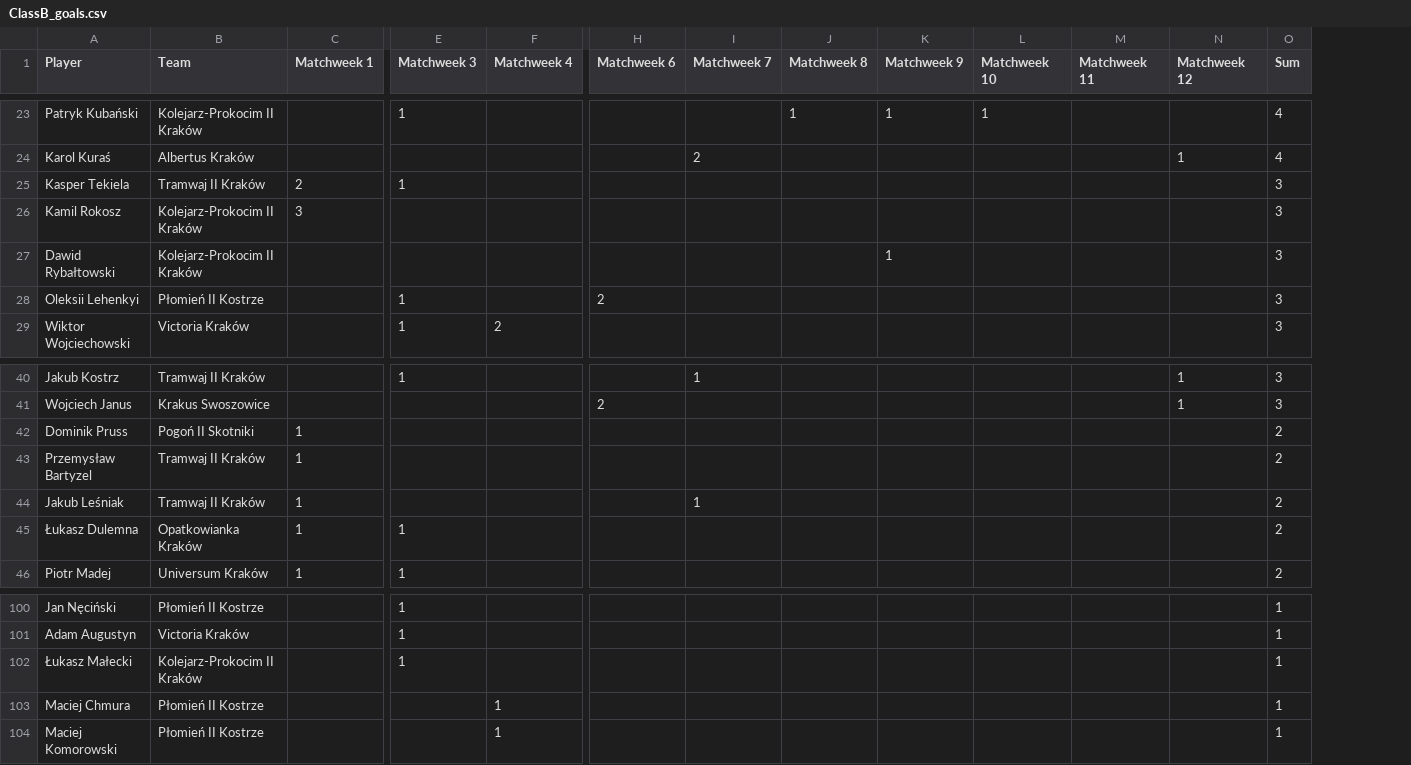
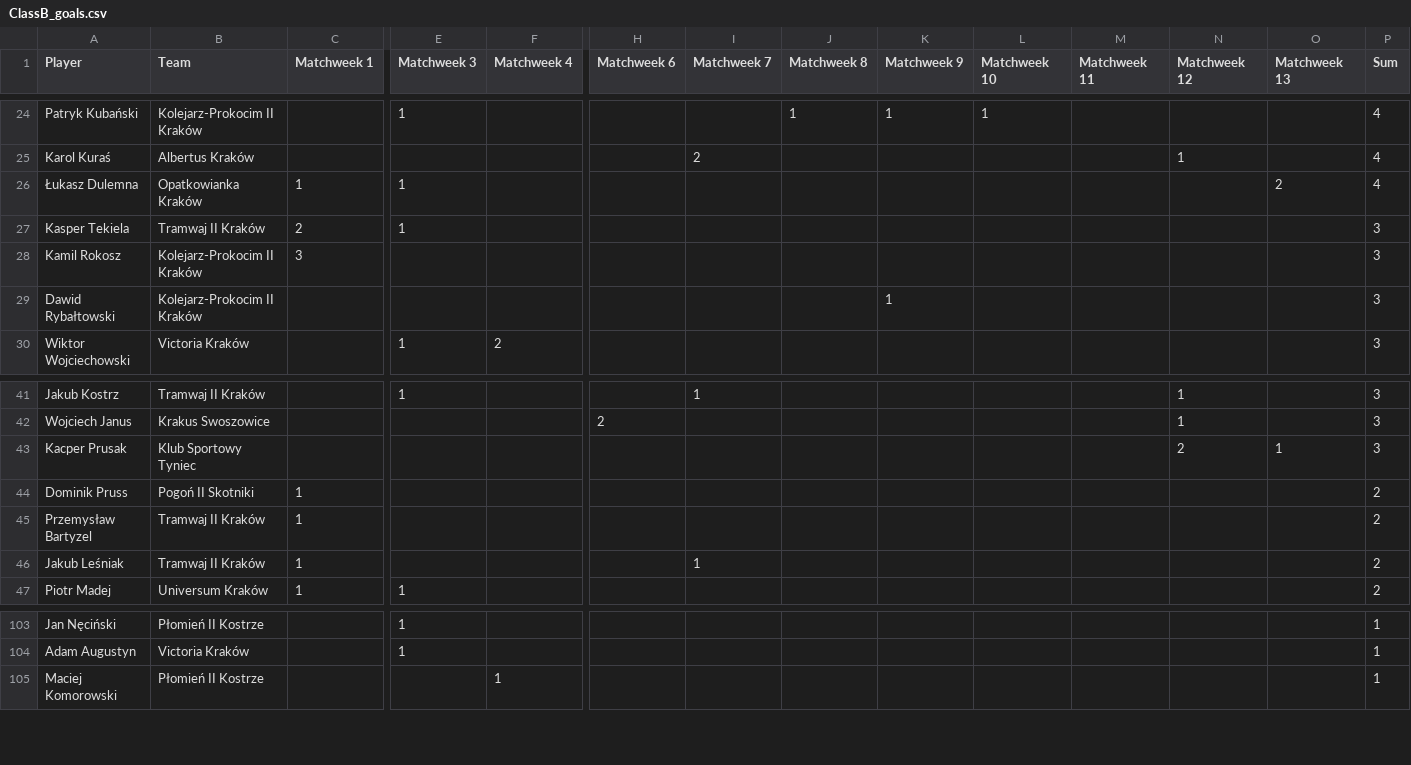
Before and after one commit to MSI17819/Streamlit-Football-Table-App, a CSV file: ClassB_goals.csv, drawn as a sheet; only a part is shown, gaps mark what is left out; removed rows and columns are numbered as before the commit, all else as after; rows hold the shown columns only; the diff covers the shown part only; the diff names each change by its address in the sheet, - before the commit and + after, or states it on an @@ line.

```diff
--- a/ClassB_goals.csv
+++ b/ClassB_goals.csv
+column O (Matchweek 13), empty
+row 26: Łukasz Dulemna | Opatkowianka Kraków | 1 | 1 |  |  |  |  |  |  |  |  | 2 | 4
-row 28: Oleksii Lehenkyi | Płomień II Kostrze |  | 1 |  | 2 |  |  |  |  |  |  | 3
+row 43: Kacper Prusak | Klub Sportowy Tyniec |  |  |  |  |  |  |  |  |  | 2 | 1 | 3
-row 45: Łukasz Dulemna | Opatkowianka Kraków | 1 | 1 |  |  |  |  |  |  |  |  | 2
-row 102: Łukasz Małecki | Kolejarz-Prokocim II Kraków |  | 1 |  |  |  |  |  |  |  |  | 1
-row 103: Maciej Chmura | Płomień II Kostrze |  |  | 1 |  |  |  |  |  |  |  | 1
```
Also changed, not shown: 10 added rows and 4 removed rows elsewhere in this file.
